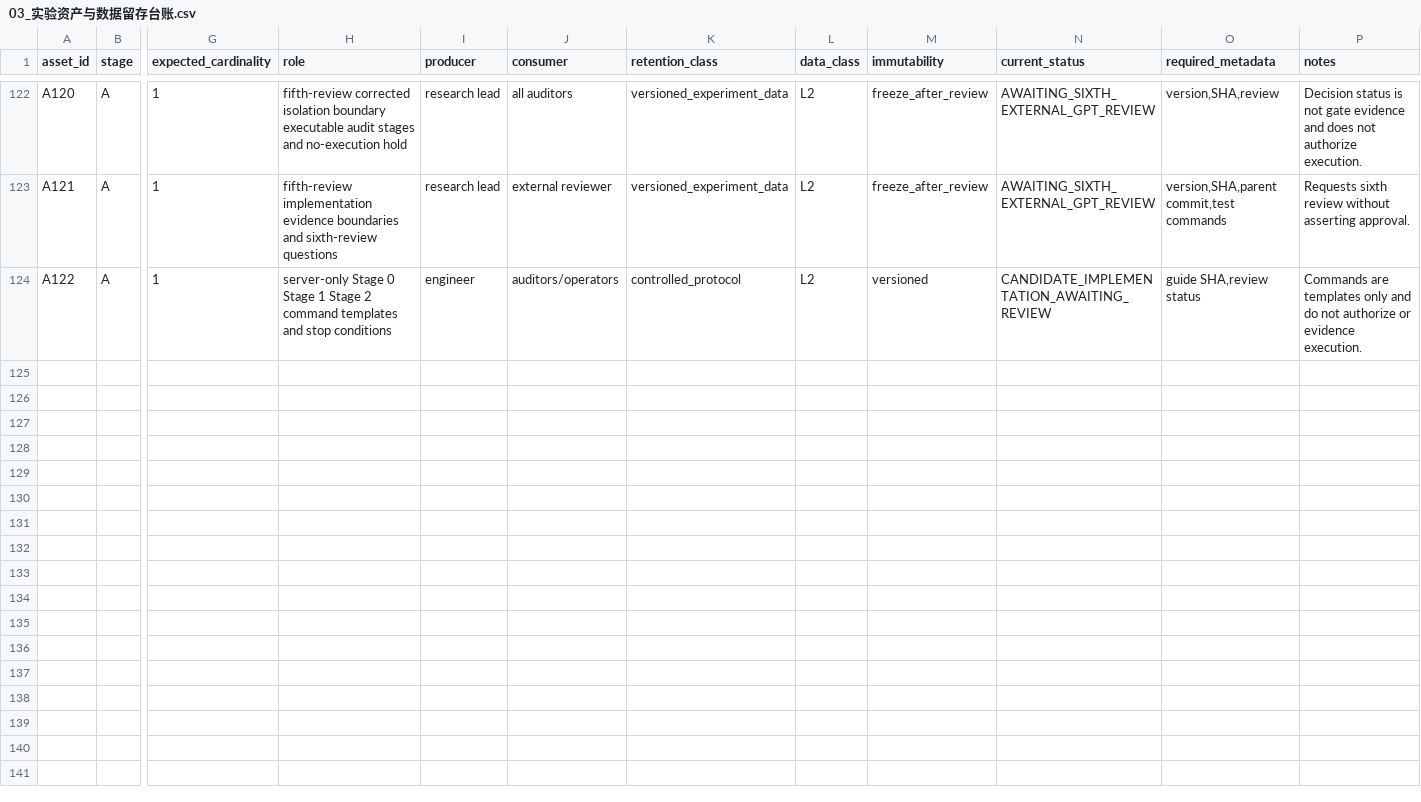
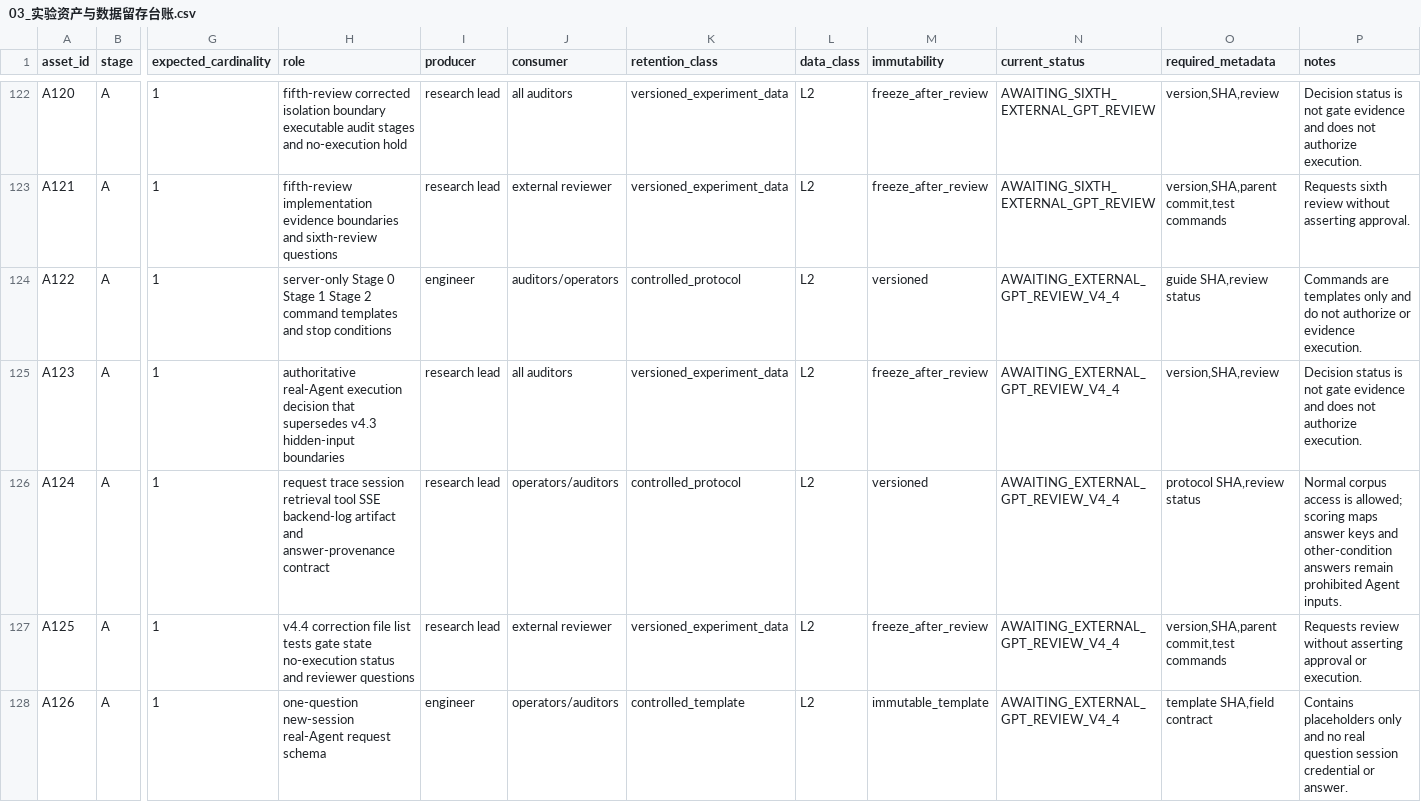
Before and after one commit to w1-23/QAagent, a CSV file: experiments/citrus_scholar_citation60/00_protocol/03_实验资产与数据留存台账.csv, drawn as a sheet; only a part is shown, gaps mark what is left out; rows hold the shown columns only; the diff covers the shown part only; the diff names each change by its address in the sheet, - before the commit and + after, or states it on an @@ line.

```diff
--- a/experiments/citrus_scholar_citation60/00_protocol/03_实验资产与数据留存台账.csv
+++ b/experiments/citrus_scholar_citation60/00_protocol/03_实验资产与数据留存台账.csv
-N124 (current_status): CANDIDATE_IMPLEMENTATION_AWAITING_REVIEW
+N124 (current_status): AWAITING_EXTERNAL_GPT_REVIEW_V4_4
+row 125: A123 | A | 1 | authoritative real-Agent execution decision that supersedes v4.3 hidden-input boundaries | research lead | all auditors | versioned_experiment_data | L2 | freeze_after_review | AWAITING_EXTERNAL_GPT_REVIEW_V4_4 | version,SHA,review | Decision status is not gate evidence and does not authorize execution.
+row 126: A124 | A | 1 | request trace session retrieval tool SSE backend-log artifact and answer-provenance contract | research lead | operators/auditors | controlled_protocol | L2 | versioned | AWAITING_EXTERNAL_GPT_REVIEW_V4_4 | protocol SHA,review status | Normal corpus access is allowed; scoring maps answer keys and other-condition answers remain prohibited Agent inputs.
+row 127: A125 | A | 1 | v4.4 correction file list tests gate state no-execution status and reviewer questions | research lead | external reviewer | versioned_experiment_data | L2 | freeze_after_review | AWAITING_EXTERNAL_GPT_REVIEW_V4_4 | version,SHA,parent commit,test commands | Requests review without asserting approval or execution.
+row 128: A126 | A | 1 | one-question new-session real-Agent request schema | engineer | operators/auditors | controlled_template | L2 | immutable_template | AWAITING_EXTERNAL_GPT_REVIEW_V4_4 | template SHA,field contract | Contains placeholders only and no real question session credential or answer.
```
Also changed, not shown: 4 added rows and 15 edited cells elsewhere in this file, experiments/citrus_scholar_citation60/00_protocol/change_log.csv, experiments/citrus_scholar_citation60/01_preflight/gates.csv, 55 other files.
